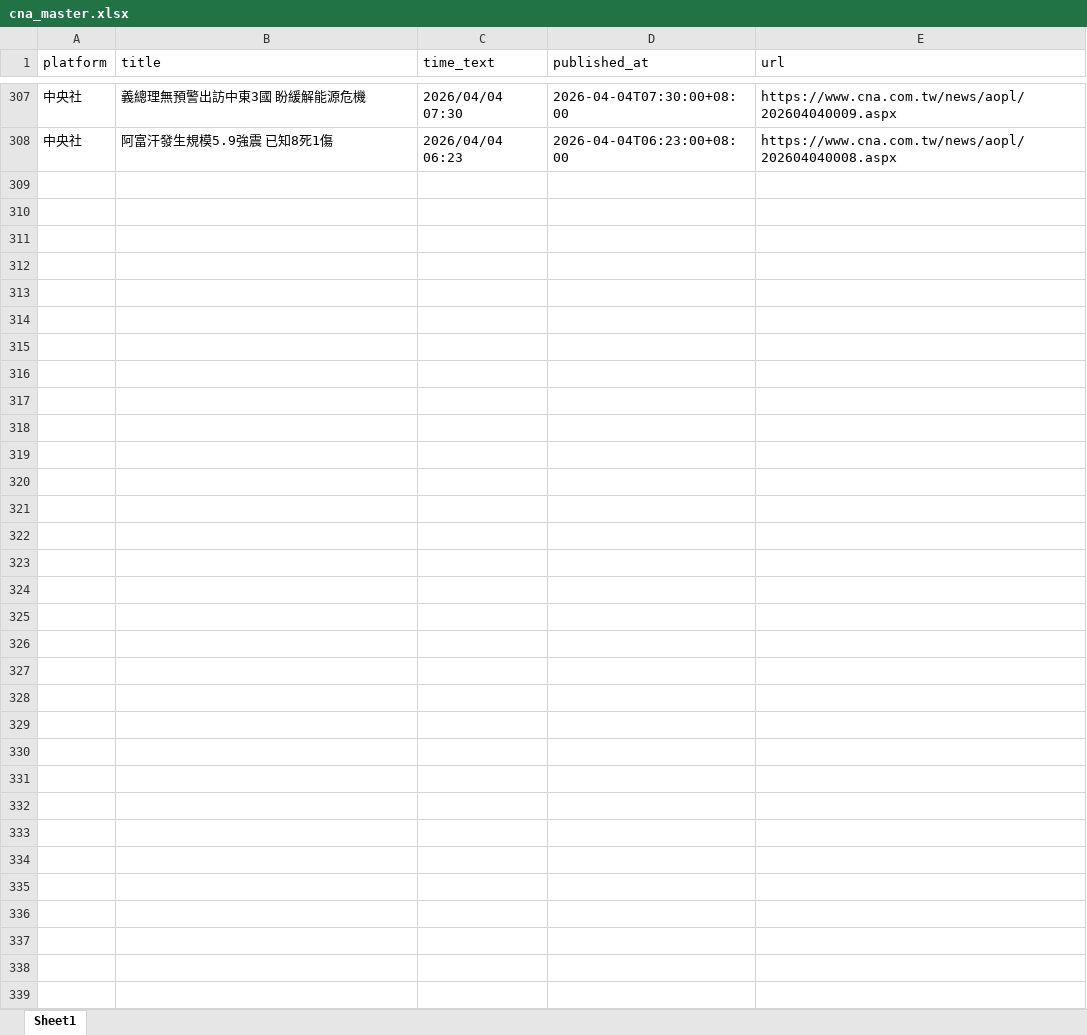
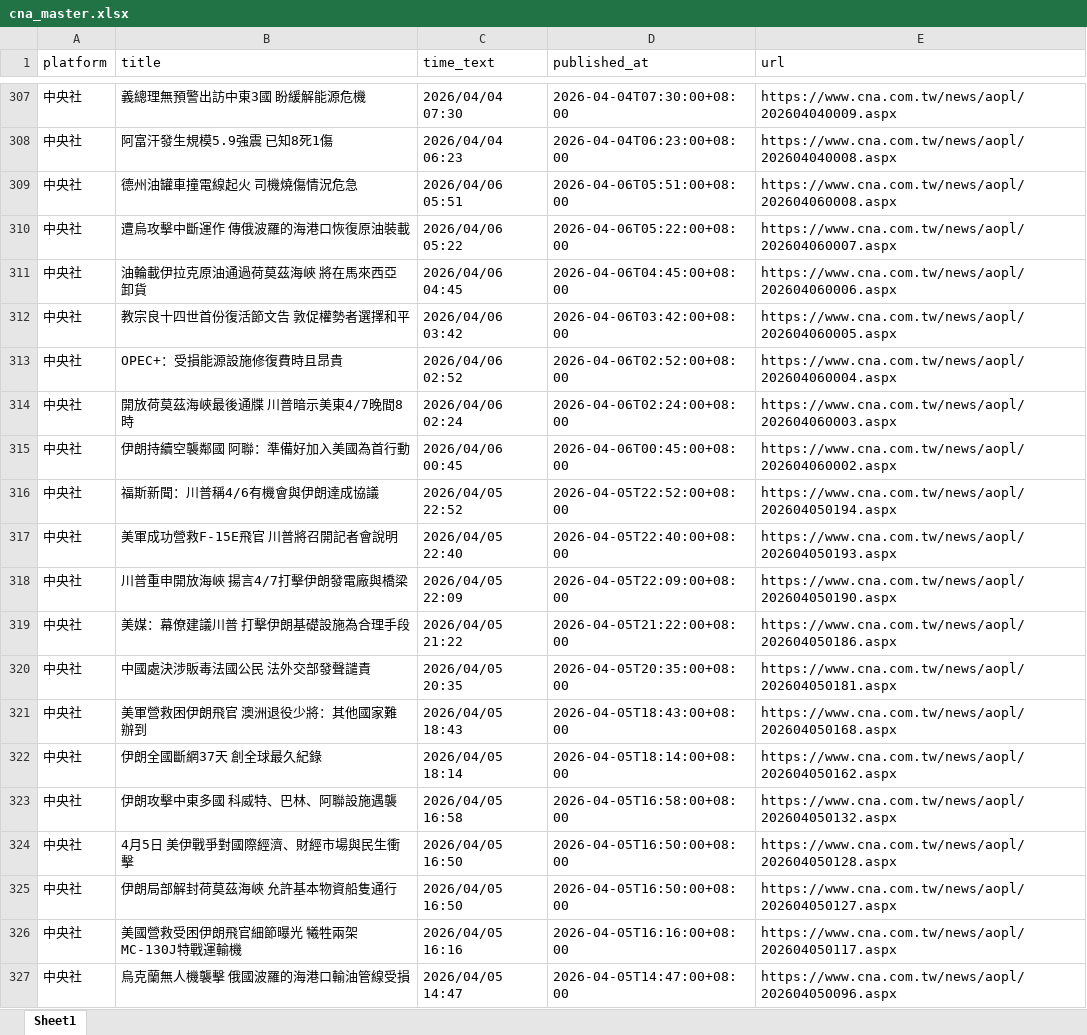
Before and after one commit to hong-ggg/MNB, an Excel workbook: news_push_data/master/cna_master.xlsx, sheet Sheet1, drawn as a sheet; only a part is shown, gaps mark what is left out; values as stored, in another font and other column widths than the file's, no borders; the diff covers the shown part only; the diff names each change by its address in the sheet, - before the commit and + after, or states it on an @@ line.

```diff
--- a/news_push_data/master/cna_master.xlsx (sheet Sheet1)
+++ b/news_push_data/master/cna_master.xlsx (sheet Sheet1)
+row 309: 中央社 | 德州油罐車撞電線起火 司機燒傷情況危急 | 2026/04/06 05:51 | 2026-04-06T05:51:00+08:00 | https://www.cna.com.tw/news/aopl/202604060008.aspx
+row 310: 中央社 | 遭烏攻擊中斷運作 傳俄波羅的海港口恢復原油裝載 | 2026/04/06 05:22 | 2026-04-06T05:22:00+08:00 | https://www.cna.com.tw/news/aopl/202604060007.aspx
+row 311: 中央社 | 油輪載伊拉克原油通過荷莫茲海峽 將在馬來西亞卸貨 | 2026/04/06 04:45 | 2026-04-06T04:45:00+08:00 | https://www.cna.com.tw/news/aopl/202604060006.aspx
+row 312: 中央社 | 教宗良十四世首份復活節文告 敦促權勢者選擇和平 | 2026/04/06 03:42 | 2026-04-06T03:42:00+08:00 | https://www.cna.com.tw/news/aopl/202604060005.aspx
+row 313: 中央社 | OPEC+：受損能源設施修復費時且昂貴 | 2026/04/06 02:52 | 2026-04-06T02:52:00+08:00 | https://www.cna.com.tw/news/aopl/202604060004.aspx
+row 314: 中央社 | 開放荷莫茲海峽最後通牒 川普暗示美東4/7晚間8時 | 2026/04/06 02:24 | 2026-04-06T02:24:00+08:00 | https://www.cna.com.tw/news/aopl/202604060003.aspx
+row 315: 中央社 | 伊朗持續空襲鄰國 阿聯：準備好加入美國為首行動 | 2026/04/06 00:45 | 2026-04-06T00:45:00+08:00 | https://www.cna.com.tw/news/aopl/202604060002.aspx
+row 316: 中央社 | 福斯新聞：川普稱4/6有機會與伊朗達成協議 | 2026/04/05 22:52 | 2026-04-05T22:52:00+08:00 | https://www.cna.com.tw/news/aopl/202604050194.aspx
+row 317: 中央社 | 美軍成功營救F-15E飛官 川普將召開記者會說明 | 2026/04/05 22:40 | 2026-04-05T22:40:00+08:00 | https://www.cna.com.tw/news/aopl/202604050193.aspx
+row 318: 中央社 | 川普重申開放海峽 揚言4/7打擊伊朗發電廠與橋梁 | 2026/04/05 22:09 | 2026-04-05T22:09:00+08:00 | https://www.cna.com.tw/news/aopl/202604050190.aspx
+row 319: 中央社 | 美媒：幕僚建議川普 打擊伊朗基礎設施為合理手段 | 2026/04/05 21:22 | 2026-04-05T21:22:00+08:00 | https://www.cna.com.tw/news/aopl/202604050186.aspx
+row 320: 中央社 | 中國處決涉販毒法國公民 法外交部發聲譴責 | 2026/04/05 20:35 | 2026-04-05T20:35:00+08:00 | https://www.cna.com.tw/news/aopl/202604050181.aspx
+row 321: 中央社 | 美軍營救困伊朗飛官 澳洲退役少將：其他國家難辦到 | 2026/04/05 18:43 | 2026-04-05T18:43:00+08:00 | https://www.cna.com.tw/news/aopl/202604050168.aspx
+row 322: 中央社 | 伊朗全國斷網37天 創全球最久紀錄 | 2026/04/05 18:14 | 2026-04-05T18:14:00+08:00 | https://www.cna.com.tw/news/aopl/202604050162.aspx
+row 323: 中央社 | 伊朗攻擊中東多國 科威特、巴林、阿聯設施遇襲 | 2026/04/05 16:58 | 2026-04-05T16:58:00+08:00 | https://www.cna.com.tw/news/aopl/202604050132.aspx
+row 324: 中央社 | 4月5日 美伊戰爭對國際經濟、財經市場與民生衝擊 | 2026/04/05 16:50 | 2026-04-05T16:50:00+08:00 | https://www.cna.com.tw/news/aopl/202604050128.aspx
+row 325: 中央社 | 伊朗局部解封荷莫茲海峽 允許基本物資船隻通行 | 2026/04/05 16:50 | 2026-04-05T16:50:00+08:00 | https://www.cna.com.tw/news/aopl/202604050127.aspx
+row 326: 中央社 | 美國營救受困伊朗飛官細節曝光 犧牲兩架MC-130J特戰運輸機 | 2026/04/05 16:16 | 2026-04-05T16:16:00+08:00 | https://www.cna.com.tw/news/aopl/202604050117.aspx
+row 327: 中央社 | 烏克蘭無人機襲擊 俄國波羅的海港口輸油管線受損 | 2026/04/05 14:47 | 2026-04-05T14:47:00+08:00 | https://www.cna.com.tw/news/aopl/202604050096.aspx
```
Also changed, not shown: 18 added rows elsewhere in this sheet, news_push_data/master/cnyes_master.xlsx, news_push_data/telegram/message.xlsx, 2 other files.
